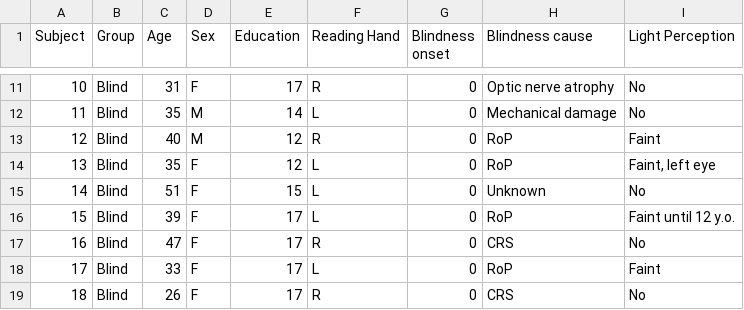
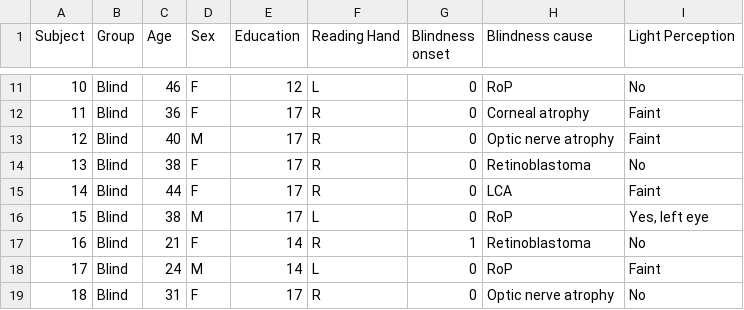
Before and after one commit to JacMatu/fMRI_chronoTMS_Blind_Sighted, a CSV file: data/fMRI_chronoTMS_SubjectsDemographic.csv, drawn as a sheet; only a part is shown, gaps mark what is left out; the diff covers the shown part only.

```diff
--- a/data/fMRI_chronoTMS_SubjectsDemographic.csv
+++ b/data/fMRI_chronoTMS_SubjectsDemographic.csv
@@ -11,9 +11,9 @@ Subject,Group,Age,Sex,Education,Reading Hand,Blindness onset,Blindness cause,Lig
-10,Blind,31,F,17,R,0,Optic nerve atrophy,No
-11,Blind,35,M,14,L,0,Mechanical damage,No
-12,Blind,40,M,12,R,0,RoP,Faint
-13,Blind,35,F,12,L,0,RoP,"Faint, left eye"
-14,Blind,51,F,15,L,0,Unknown,No
-15,Blind,39,F,17,L,0,RoP,Faint until 12 y.o.
-16,Blind,47,F,17,R,0,CRS,No
-17,Blind,33,F,17,L,0,RoP,Faint
-18,Blind,26,F,17,R,0,CRS,No
+10,Blind,46,F,12,L,0,RoP,No
+11,Blind,36,F,17,R,0,Corneal atrophy,Faint
+12,Blind,40,M,17,R,0,Optic nerve atrophy,Faint
+13,Blind,38,F,17,R,0,Retinoblastoma,No
+14,Blind,44,F,17,R,0,LCA,Faint
+15,Blind,38,M,17,L,0,RoP,"Yes, left eye"
+16,Blind,21,F,14,R,1,Retinoblastoma,No
+17,Blind,24,M,14,L,0,RoP,Faint
+18,Blind,31,F,17,R,0,Optic nerve atrophy,No
```
Also changed, not shown: 81 edited cells elsewhere in this file.
